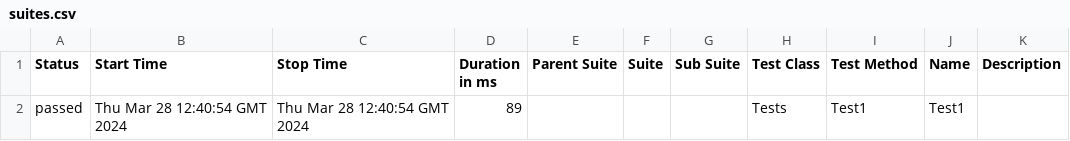
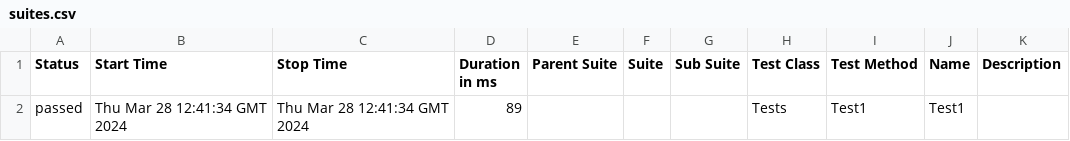
Before and after one commit to ladesa-ro/gerar-horario, a CSV file: b/development/data/suites.csv, drawn as a sheet.

```diff
--- a/b/development/data/suites.csv
+++ b/b/development/data/suites.csv
@@ -1,2 +1,2 @@
 "Status","Start Time","Stop Time","Duration in ms","Parent Suite","Suite","Sub Suite","Test Class","Test Method","Name","Description"
-"passed","Thu Mar 28 12:40:54 GMT 2024","Thu Mar 28 12:40:54 GMT 2024","89","","","","Tests","Test1","Test1",""
+"passed","Thu Mar 28 12:41:34 GMT 2024","Thu Mar 28 12:41:34 GMT 2024","89","","","","Tests","Test1","Test1",""
```
Also changed, not shown: 23 other files.
